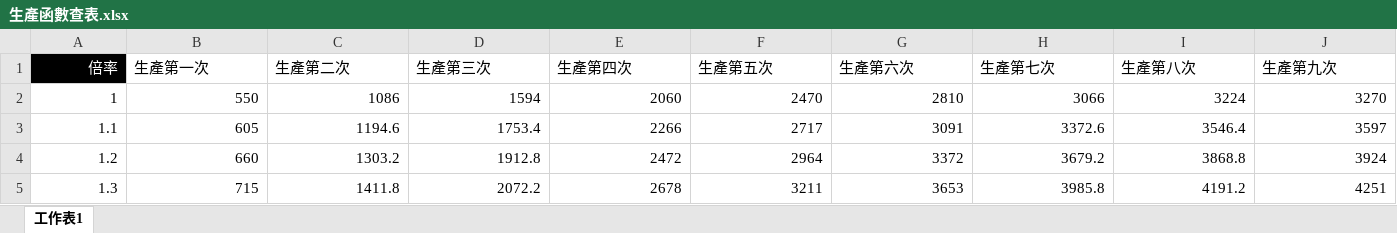
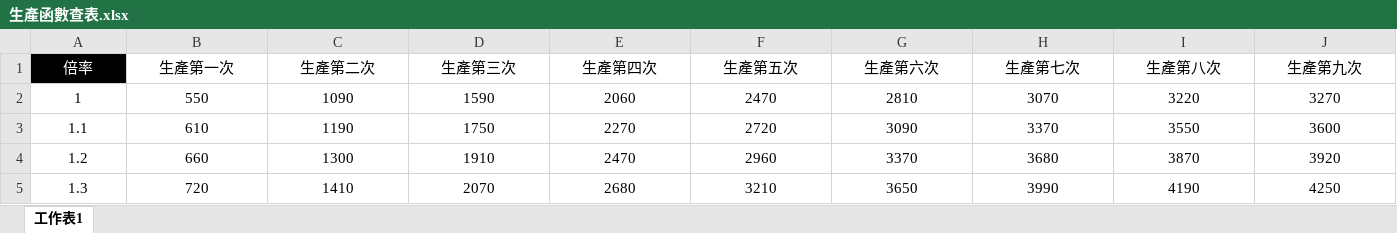
Before and after one commit to yuchia0221/NTU_ECON_Game, an Excel workbook: 生產函數查表.xlsx, sheet 工作表1, drawn as a sheet; only a part is shown; values as stored, in another font and other column widths than the file's, no borders; charts and pictures not drawn; the diff covers the shown part only; the diff names each change by its address in the sheet, - before the commit and + after, or states it on an @@ line.

```diff
--- a/生產函數查表.xlsx (sheet 工作表1)
+++ b/生產函數查表.xlsx (sheet 工作表1)
-A1 alignment: right
+A1 alignment: center
-B1:J1 alignment: left
+B1:J1 alignment: center
-A2:J5 alignment: right
+A2:J5 alignment: center
-C2 (生產第二次): 1086
+C2 (生產第二次): 1090
-D2 (生產第三次): 1594
+D2 (生產第三次): 1590
-H2 (生產第七次): 3066
+H2 (生產第七次): 3070
-I2 (生產第八次): 3224
+I2 (生產第八次): 3220
-B3 (生產第一次): 605
+B3 (生產第一次): 610
-C3 (生產第二次): 1194.6
+C3 (生產第二次): 1190
-D3 (生產第三次): 1753.4
+D3 (生產第三次): 1750
-E3 (生產第四次): 2266
+E3 (生產第四次): 2270
-F3 (生產第五次): 2717
+F3 (生產第五次): 2720
-G3 (生產第六次): 3091
+G3 (生產第六次): 3090
-H3 (生產第七次): 3372.6
+H3 (生產第七次): 3370
-I3 (生產第八次): 3546.4
+I3 (生產第八次): 3550
-J3 (生產第九次): 3597
+J3 (生產第九次): 3600
-C4 (生產第二次): 1303.2
+C4 (生產第二次): 1300
-D4 (生產第三次): 1912.8
+D4 (生產第三次): 1910
-E4 (生產第四次): 2472
+E4 (生產第四次): 2470
-F4 (生產第五次): 2964
+F4 (生產第五次): 2960
-G4 (生產第六次): 3372
+G4 (生產第六次): 3370
-H4 (生產第七次): 3679.2
+H4 (生產第七次): 3680
-I4 (生產第八次): 3868.8
+I4 (生產第八次): 3870
-J4 (生產第九次): 3924
+J4 (生產第九次): 3920
-B5 (生產第一次): 715
+B5 (生產第一次): 720
-C5 (生產第二次): 1411.8
+C5 (生產第二次): 1410
-D5 (生產第三次): 2072.2
+D5 (生產第三次): 2070
-E5 (生產第四次): 2678
+E5 (生產第四次): 2680
-F5 (生產第五次): 3211
+F5 (生產第五次): 3210
-G5 (生產第六次): 3653
+G5 (生產第六次): 3650
-H5 (生產第七次): 3985.8
+H5 (生產第七次): 3990
-I5 (生產第八次): 4191.2
+I5 (生產第八次): 4190
-J5 (生產第九次): 4251
+J5 (生產第九次): 4250
```
Also changed, not shown: 608 edited cells and cell formats elsewhere in this sheet, formulas that keep their value, charts or pictures, 2 other files.
